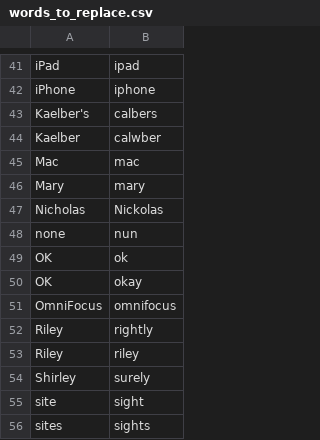
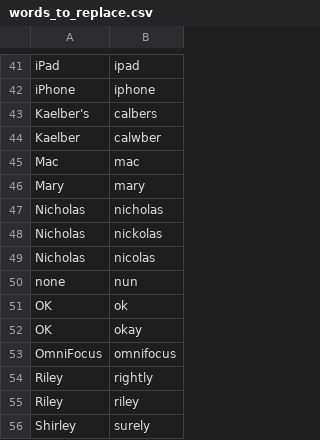
Before and after one commit to zmcgohan2/knausj_talon, a CSV file: settings/words_to_replace.csv, drawn as a sheet; only a part is shown, gaps mark what is left out; the shorter side is filled out with more unchanged rows.

Commit message:
Fix my name.

```diff
--- a/settings/words_to_replace.csv
+++ b/settings/words_to_replace.csv
@@ -46,3 +46,5 @@ Mac,mac
 Mary,mary
-Nicholas,Nickolas
+Nicholas,nicholas
+Nicholas,nickolas
+Nicholas,nicolas
 none,nun
```
